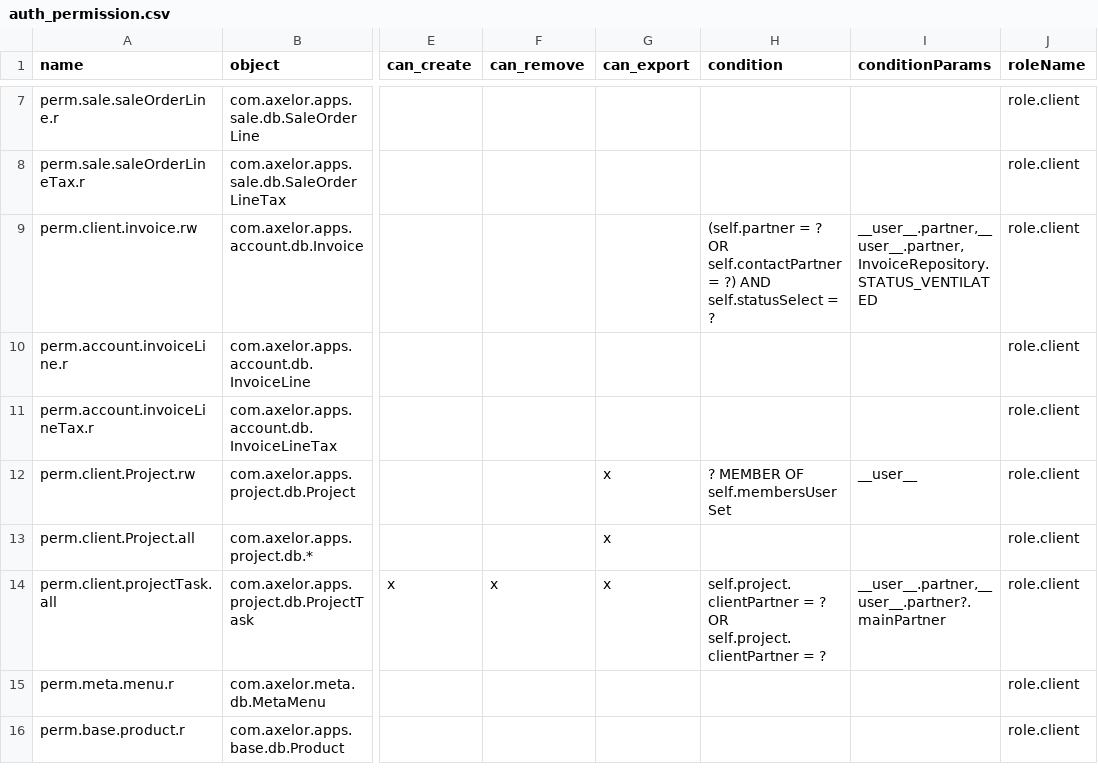
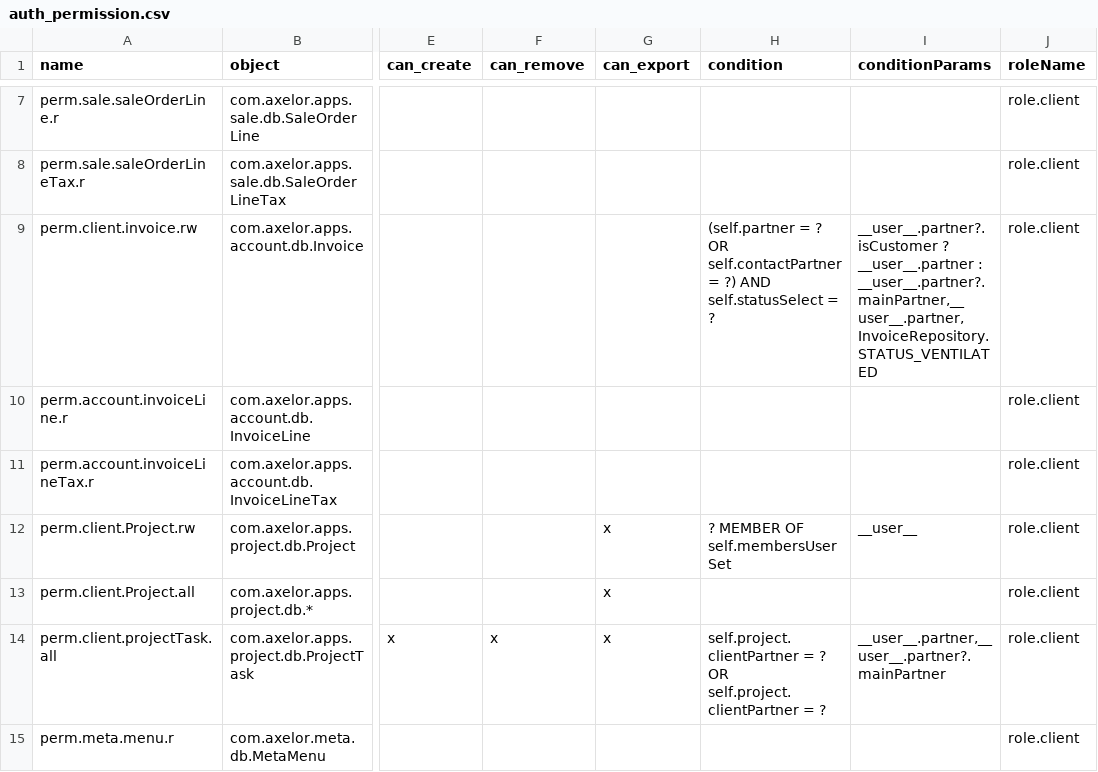
Before and after one commit to axelor/axelor-addons, a CSV file: axelor-customer-portal/src/main/resources/data-init/input/auth_permission.csv, drawn as a sheet; only a part is shown, gaps mark what is left out; the shorter side is filled out with more unchanged rows; the diff names each change by its address in the sheet, - before the commit and + after, or states it on an @@ line.

Commit message:
Proposal #62316: Invoice: Show all invoices related to customer

```diff
--- a/axelor-customer-portal/src/main/resources/data-init/input/auth_permission.csv
+++ b/axelor-customer-portal/src/main/resources/data-init/input/auth_permission.csv
-I9 (conditionParams): __user__.partner,__user__.partner,InvoiceRepository.STATUS_VENTILATED
+I9 (conditionParams): __user__.partner?.isCustomer ? __user__.partner : __user__.partner?.mainPartner,__user__.partner,InvoiceRepository.STATUS_VENTILATED
```
Also changed, not shown: 4 other files.
